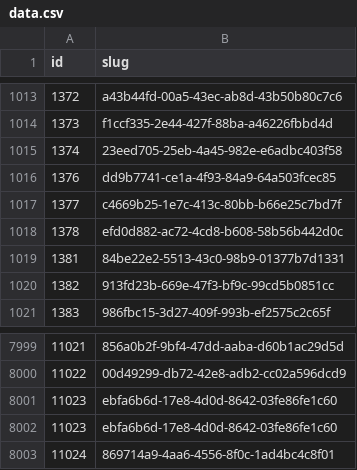
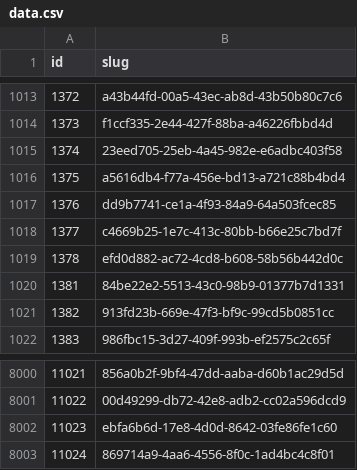
Before and after one commit to miffycs/azuki-elementals-image-fetch, a CSV file: data.csv, drawn as a sheet; only a part is shown, gaps mark what is left out; removed rows and columns are numbered as before the commit, all else as after; the diff names each change by its address in the sheet, - before the commit and + after, or states it on an @@ line.

```diff
--- a/data.csv
+++ b/data.csv
+row 1016: 1375 | a5616db4-f77a-456e-bd13-a721c88b4bd4
-row 8001: 11023 | ebfa6b6d-17e8-4d0d-8642-03fe86fe1c60
```
Also changed, not shown: 2 other files.
